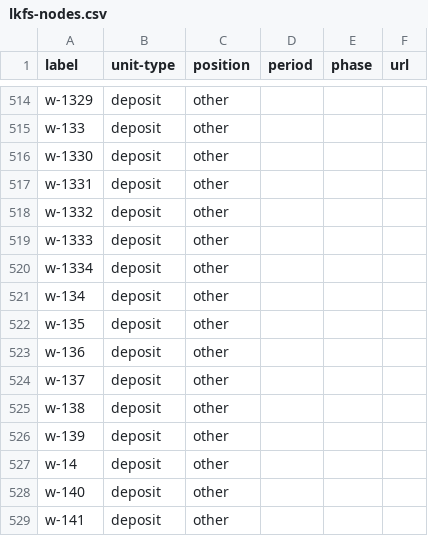
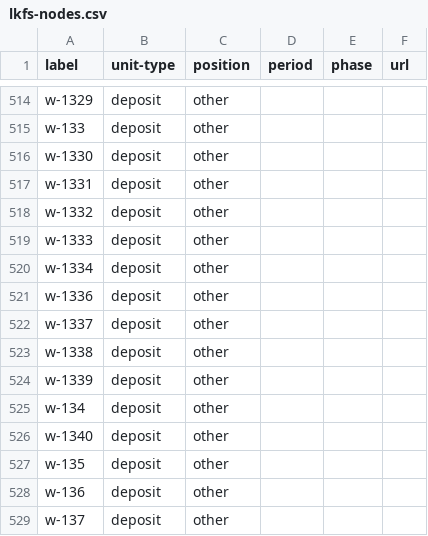
Before and after one commit to tsdye/lkfs-nantes, a CSV file: csv/lkfs-nodes.csv, drawn as a sheet; only a part is shown, gaps mark what is left out; the shorter side is filled out with more unchanged rows.

```diff
--- a/csv/lkfs-nodes.csv
+++ b/csv/lkfs-nodes.csv
@@ -520,3 +520,8 @@ w-1333,deposit,other,"","",""
 w-1334,deposit,other,"","",""
+w-1336,deposit,other,"","",""
+w-1337,deposit,other,"","",""
+w-1338,deposit,other,"","",""
+w-1339,deposit,other,"","",""
 w-134,deposit,other,"","",""
+w-1340,deposit,other,"","",""
 w-135,deposit,other,"","",""
```
Also changed, not shown: csv/lkfs-edges.csv, levels.csv, 4 other files.
